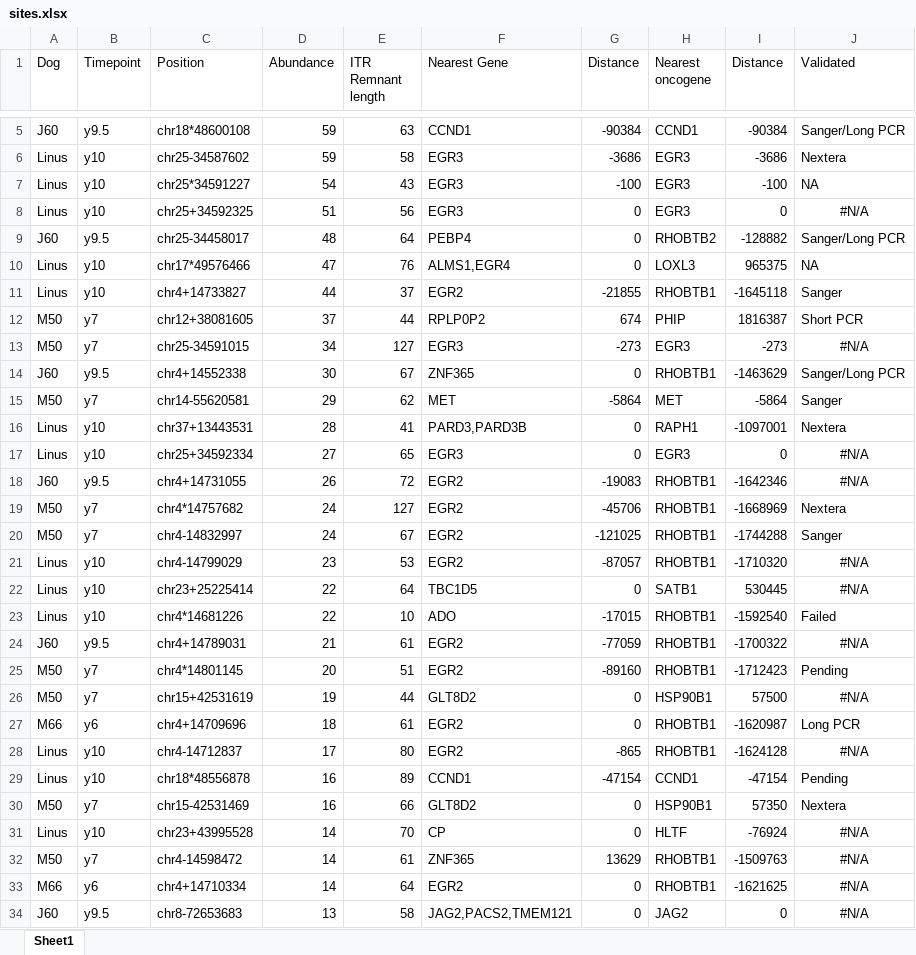
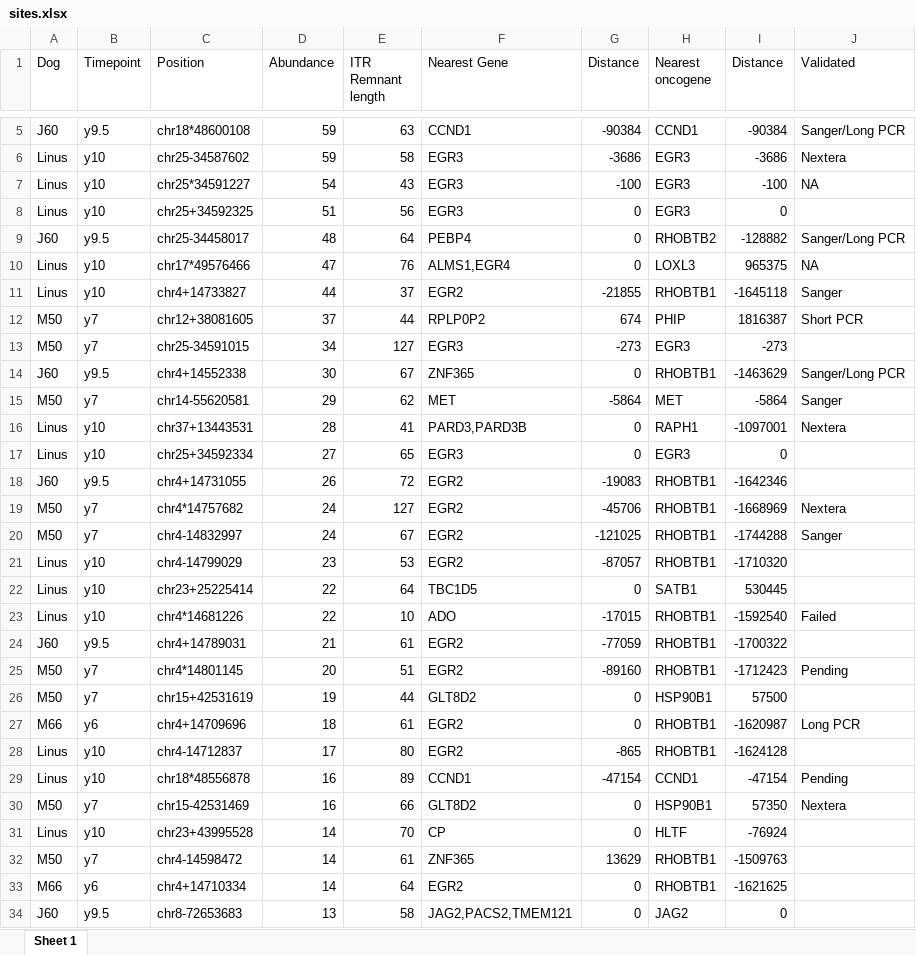
Before and after one commit to everettJK/Sabatino_canine_hemophilia_AAV, an Excel workbook: tables_and_figures/sites.xlsx, sheet Sheet 1, drawn as a sheet; only a part is shown, gaps mark what is left out; values as stored, in another font and other column widths than the file's, no borders; the diff covers the shown part only; the diff names each change by its address in the sheet, - before the commit and + after, or states it on an @@ line.

```diff
--- a/tables_and_figures/sites.xlsx (sheet Sheet 1)
+++ b/tables_and_figures/sites.xlsx (sheet Sheet 1)
-sheet tab: Sheet1
+sheet tab: Sheet 1
-J8 (Validated): #N/A
+J8 (Validated): (empty)
-J13 (Validated): #N/A
+J13 (Validated): (empty)
-J17:J18 (Validated): #N/A
+J17:J18 (Validated): (empty)
-J21:J22 (Validated): #N/A
+J21:J22 (Validated): (empty)
-J24 (Validated): #N/A
+J24 (Validated): (empty)
-J26 (Validated): #N/A
+J26 (Validated): (empty)
-J28 (Validated): #N/A
+J28 (Validated): (empty)
-J31:J34 (Validated): #N/A
+J31:J34 (Validated): (empty)
```
Also changed, not shown: 163 edited cells elsewhere in this sheet, tables_and_figures/sampleTable.xlsx, tables_and_figures/siteCountTable.xlsx, 8 other files.
